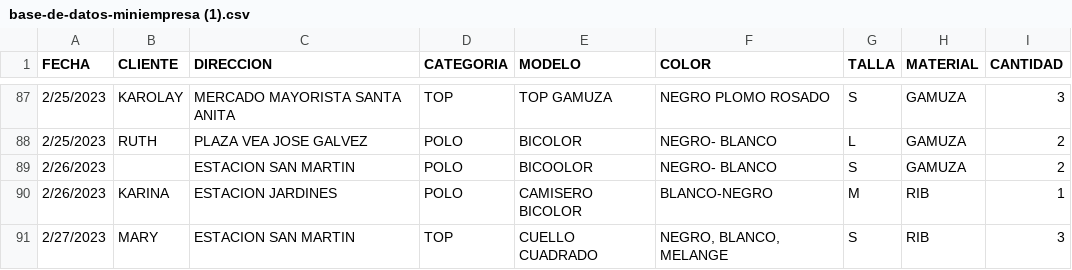
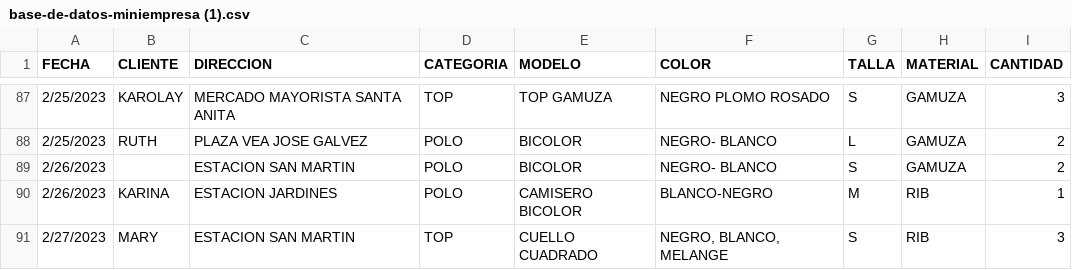
Before and after one commit to JesusCabezasM/basedatos, a CSV file: base-de-datos-miniempresa (1).csv, drawn as a sheet; only a part is shown, gaps mark what is left out.

Commit message:
Update base-de-datos-miniempresa (1).csv

```diff
--- a/base-de-datos-miniempresa (1).csv
+++ b/base-de-datos-miniempresa (1).csv
@@ -88,3 +88,3 @@
 "2/25/2023","RUTH","PLAZA VEA JOSE GALVEZ","POLO","BICOLOR","NEGRO- BLANCO","L","GAMUZA","2"
-"2/26/2023","","ESTACION SAN MARTIN","POLO","BICOOLOR","NEGRO- BLANCO","S","GAMUZA","2"
+"2/26/2023","","ESTACION SAN MARTIN","POLO","BICOLOR","NEGRO- BLANCO","S","GAMUZA","2"
 "2/26/2023","KARINA","ESTACION JARDINES","POLO","CAMISERO BICOLOR","BLANCO-NEGRO","M","RIB","1"
```
